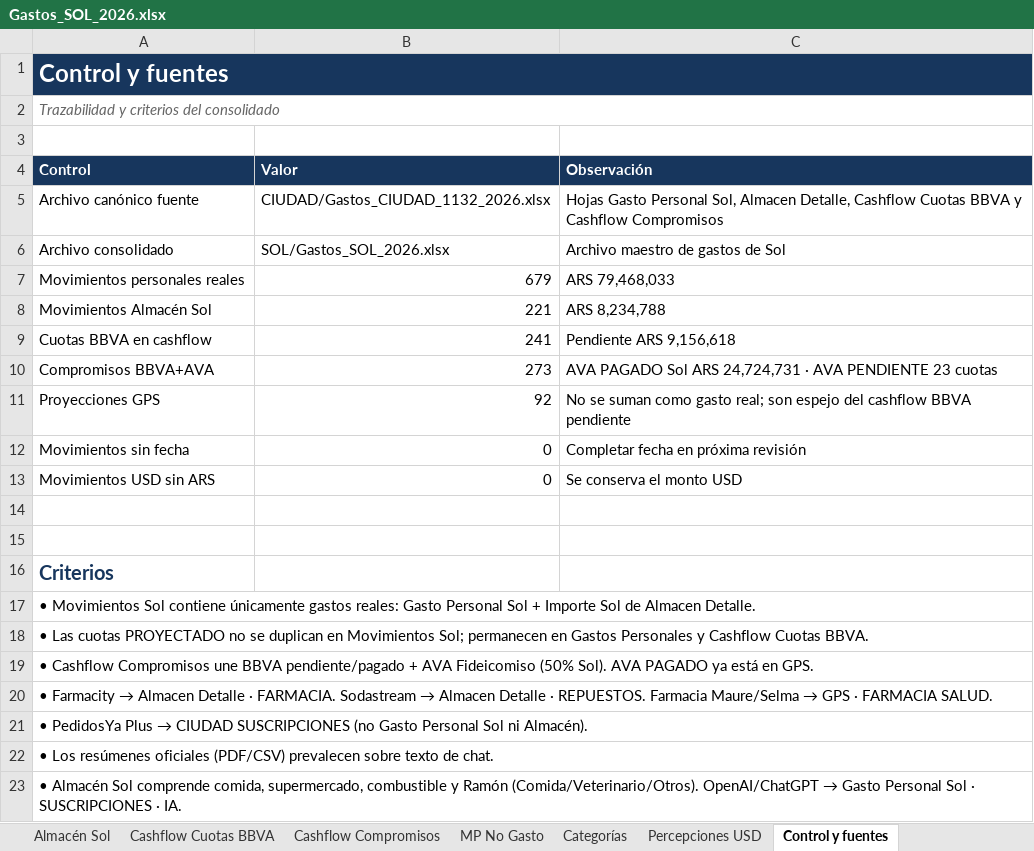
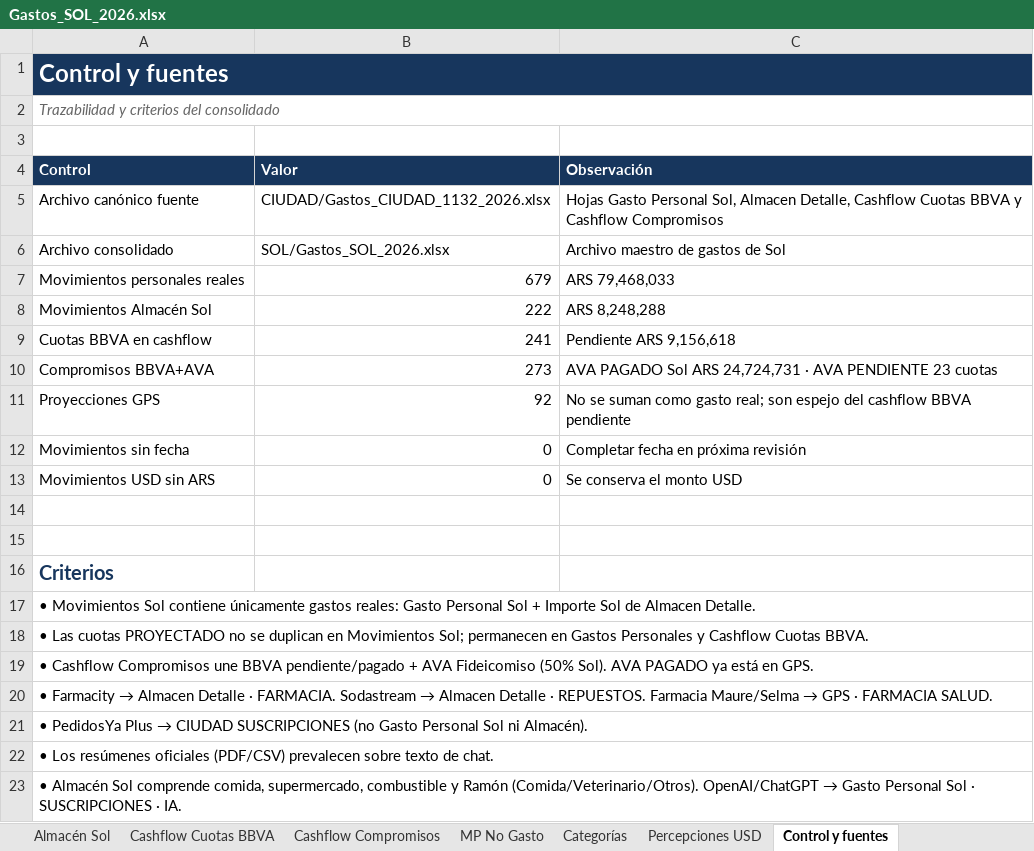
Before and after one commit to solzito148/budget, an Excel workbook: SOL/Gastos_SOL_2026.xlsx, sheet Control y fuentes, drawn as a sheet; values as stored, in another font and other column widths than the file's, no borders; the diff names each change by its address in the sheet, - before the commit and + after, or states it on an @@ line.

```diff
--- a/SOL/Gastos_SOL_2026.xlsx (sheet Control y fuentes)
+++ b/SOL/Gastos_SOL_2026.xlsx (sheet Control y fuentes)
-B8 (Valor): 221
+B8 (Valor): 222
-C8 (Observación): ARS 8,234,788
+C8 (Observación): ARS 8,248,288
```
Also changed, not shown: sheet Movimientos Sol, sheet Almacén Sol, sheet Resumen, sheet Categorías, CIUDAD/Gastos_CIUDAD_1132_2026.xlsx, 1 other file.
